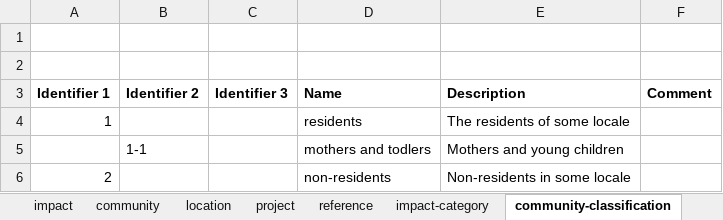
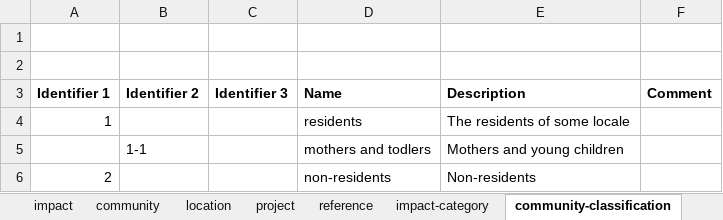
Before and after one commit to epimorphics/sedgemoor-data, an Excel workbook: data/hinkleyC.xlsm, sheet community-classification, drawn as a sheet; values as stored, in another font and other column widths than the file's, no borders; charts and pictures not drawn; the diff names each change by its address in the sheet, - before the commit and + after, or states it on an @@ line.

Commit message:
Modified to remove impact of from the spreadsheet and add the triple in the impact data transformation.

```diff
--- a/data/hinkleyC.xlsm (sheet community-classification)
+++ b/data/hinkleyC.xlsm (sheet community-classification)
-E6 (Description): Non-residents in some locale
+E6 (Description): Non-residents
```
Also changed, not shown: charts or pictures, 2 other files.
